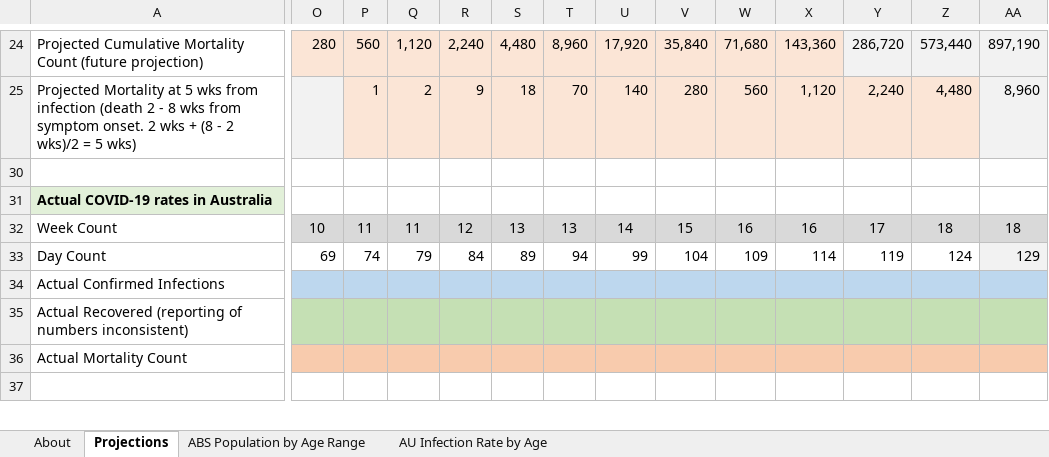
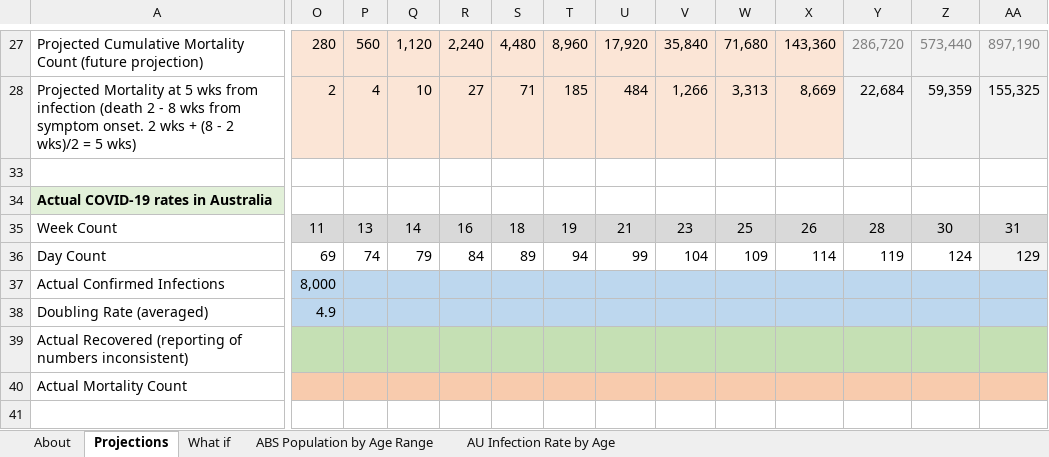
Before and after one commit to AndyArch11/Aus-COVID-19-Projections, an Excel workbook: Australian COVID-19 Infection Projections 20200315.xlsx, sheet Projections, drawn as a sheet; only a part is shown, gaps mark what is left out; values as stored, in another font and other column widths than the file's, no borders; charts and pictures and conditional formats not drawn; addresses are those after the commit; rows hold the shown columns only; the diff covers the shown part only; the diff names each change by its address in the sheet, - before the commit and + after, or states it on an @@ line.

Commit message:
Modified projections to dynamically calculate values based on doubling rates

```diff
--- a/Australian COVID-19 Infection Projections 20200315.xlsx (sheet Projections)
+++ b/Australian COVID-19 Infection Projections 20200315.xlsx (sheet Projections)
+sheet tab: What if
-Y27:AA27 text colour: black
+Y27:AA27 text colour: #808080
-O28: (empty)
+O28: 2
-O28 fill: #F2F2F2
+O28 fill: #FBE5D6
-P28: 1
+P28: 4
-Q28: 2
+Q28: 10
-R28: 9
+R28: 27
-S28: 18
+S28: 71
-T28: 70
+T28: 185
-U28: 140
+U28: 484
-V28: 280
+V28: 1,266
-W28: 560
+W28: 3,313
-X28: 1,120
+X28: 8,669
-Y28: 2,240
+Y28: 22,684
-Y28:Z28 fill: #FBE5D6
+Y28:Z28 fill: #F2F2F2
-Z28: 4,480
+Z28: 59,359
-AA28: 8,960
+AA28: 155,325
-O35: 10
+O35: 11
-P35: 11
+P35: 13
-Q35: 11
+Q35: 14
-R35: 12
+R35: 16
-S35: 13
+S35: 18
-T35: 13
+T35: 19
-U35: 14
+U35: 21
-V35: 15
+V35: 23
-W35: 16
+W35: 25
-X35: 16
+X35: 26
-Y35: 17
+Y35: 28
-Z35: 18
+Z35: 30
-AA35: 18
+AA35: 31
-O37: (empty)
+O37: 8,000
+row 38: Doubling Rate (averaged) | 4.9
```
Also changed, not shown: 7 added rows, 4 removed rows, 56 edited cells and cell formats elsewhere in this sheet, sheet About, formulas that keep their value, hidden cells, charts or pictures.
